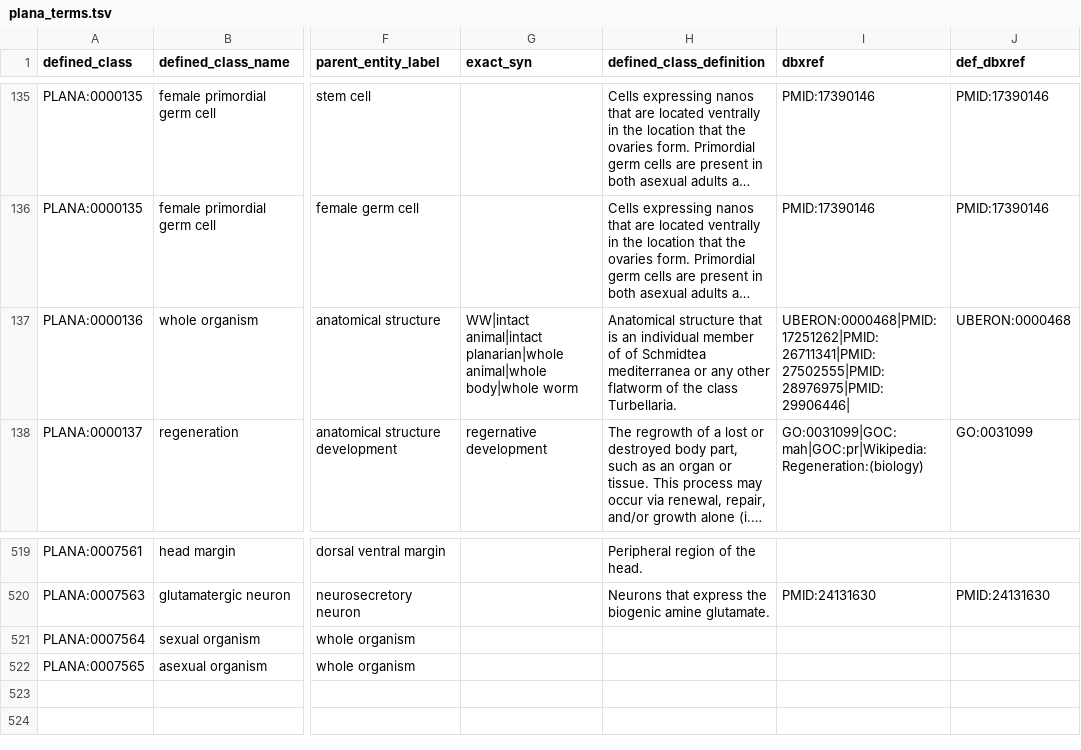
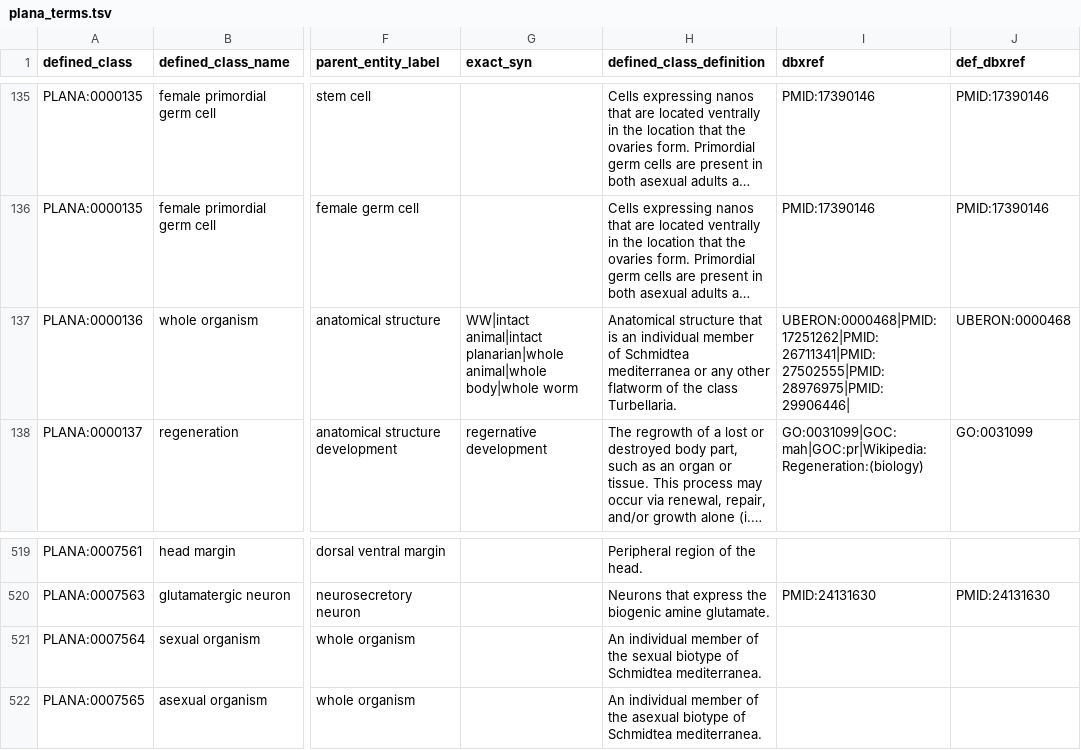
Before and after one commit to obophenotype/planaria-ontology, a TSV file: src/patterns/data/default/plana_terms.tsv, drawn as a sheet; only a part is shown, gaps mark what is left out; long unchanged cells end in …; the diff names each change by its address in the sheet, - before the commit and + after, or states it on an @@ line.

```diff
--- a/src/patterns/data/default/plana_terms.tsv
+++ b/src/patterns/data/default/plana_terms.tsv
-H137 (defined_class_definition): …member of of Schmidtea mediterranea…
+H137 (defined_class_definition): …member of Schmidtea mediterranea…
-H521 (defined_class_definition): (empty)
+H521 (defined_class_definition): An individual member of the sexual biotype of Schmidtea mediterranea.
-H522 (defined_class_definition): (empty)
+H522 (defined_class_definition): An individual member of the asexual biotype of Schmidtea mediterranea.
```
Also changed, not shown: plana.csv, reports/plana-edit.owl-obo-report.tsv, 37 other files.
